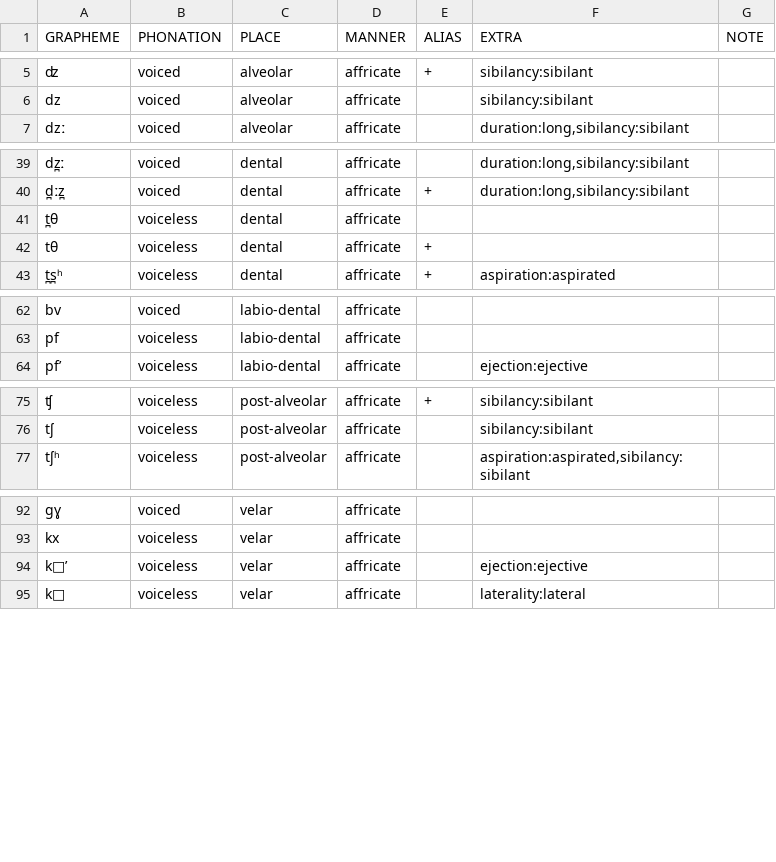
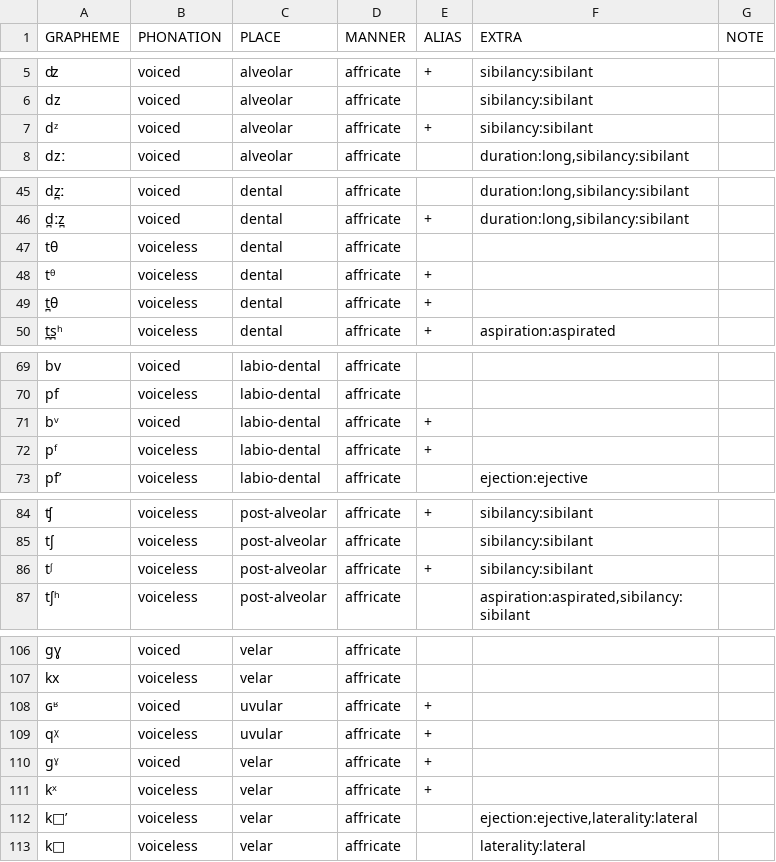
Before and after one commit to cldf-clts/clts-legacy, a TSV file: src/pyclts/transcriptionsystems/bipa/consonants.tsv, drawn as a sheet; only a part is shown, gaps mark what is left out; addresses are those after the commit; the diff covers the shown part only; the diff names each change by its address in the sheet, - before the commit and + after, or states it on an @@ line.

```diff
--- a/src/pyclts/transcriptionsystems/bipa/consonants.tsv
+++ b/src/pyclts/transcriptionsystems/bipa/consonants.tsv
+row 7: dᶻ | voiced | alveolar | affricate | + | sibilancy:sibilant
-A47 (GRAPHEME): t̪θ
+A47 (GRAPHEME): tθ
+row 48: tᶿ | voiceless | dental | affricate | +
-A49 (GRAPHEME): tθ
+A49 (GRAPHEME): t̪θ
+row 71: bᵛ | voiced | labio-dental | affricate | +
+row 72: pᶠ | voiceless | labio-dental | affricate | +
+row 86: tᶴ | voiceless | post-alveolar | affricate | + | sibilancy:sibilant
+row 108: ɢʶ | voiced | uvular | affricate | +
+row 109: qᵡ | voiceless | uvular | affricate | +
+row 110: gˠ | voiced | velar | affricate | +
+row 111: kˣ | voiceless | velar | affricate | +
-F112 (EXTRA): ejection:ejective
+F112 (EXTRA): ejection:ejective,laterality:lateral
```
Also changed, not shown: 9 added rows elsewhere in this file.
